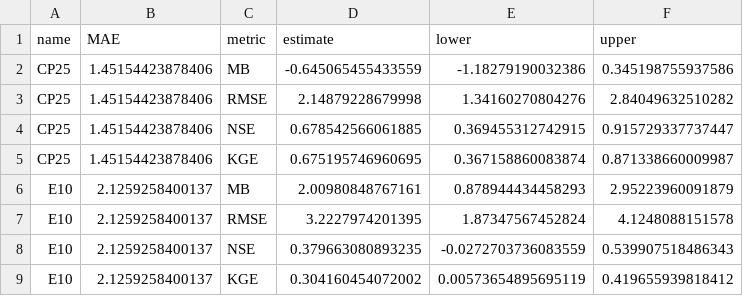
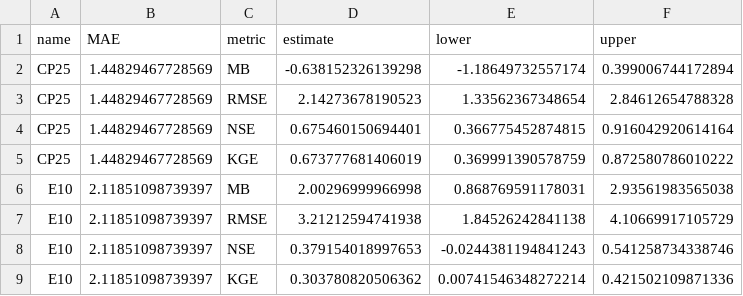
Before and after one commit to acebulsk/model-eval-paper, a CSV file: tbls/cpy_load_bootstrap_output_ellis2010unldpars_rs_harder_sbar_8_7.csv, drawn as a sheet.

```diff
--- a/tbls/cpy_load_bootstrap_output_ellis2010unldpars_rs_harder_sbar_8_7.csv
+++ b/tbls/cpy_load_bootstrap_output_ellis2010unldpars_rs_harder_sbar_8_7.csv
@@ -1,9 +1,9 @@
 "name","MAE","metric","estimate","lower","upper"
-"CP25",1.45154423878406,"MB",-0.645065455433559,-1.18279190032386,0.345198755937586
-"CP25",1.45154423878406,"RMSE",2.14879228679998,1.34160270804276,2.84049632510282
-"CP25",1.45154423878406,"NSE",0.678542566061885,0.369455312742915,0.915729337737447
-"CP25",1.45154423878406,"KGE",0.675195746960695,0.367158860083874,0.871338660009987
-"E10",2.1259258400137,"MB",2.00980848767161,0.878944434458293,2.95223960091879
-"E10",2.1259258400137,"RMSE",3.2227974201395,1.87347567452824,4.1248088151578
-"E10",2.1259258400137,"NSE",0.379663080893235,-0.0272703736083559,0.539907518486343
-"E10",2.1259258400137,"KGE",0.304160454072002,0.00573654895695119,0.419655939818412
+"CP25",1.44829467728569,"MB",-0.638152326139298,-1.18649732557174,0.399006744172894
+"CP25",1.44829467728569,"RMSE",2.14273678190523,1.33562367348654,2.84612654788328
+"CP25",1.44829467728569,"NSE",0.675460150694401,0.366775452874815,0.916042920614164
+"CP25",1.44829467728569,"KGE",0.673777681406019,0.369991390578759,0.872580786010222
+"E10",2.11851098739397,"MB",2.00296999966998,0.868769591178031,2.93561983565038
+"E10",2.11851098739397,"RMSE",3.21212594741938,1.84526242841138,4.10669917105729
+"E10",2.11851098739397,"NSE",0.379154018997653,-0.0244381194841243,0.541258734338746
+"E10",2.11851098739397,"KGE",0.303780820506362,0.00741546348272214,0.421502109871336
```
Also changed, not shown: tbls/sub_cpy_swe_bootstrap_output_ellis2010unldpars_rs_harder_sbar_8_7.csv, 2 other files.
